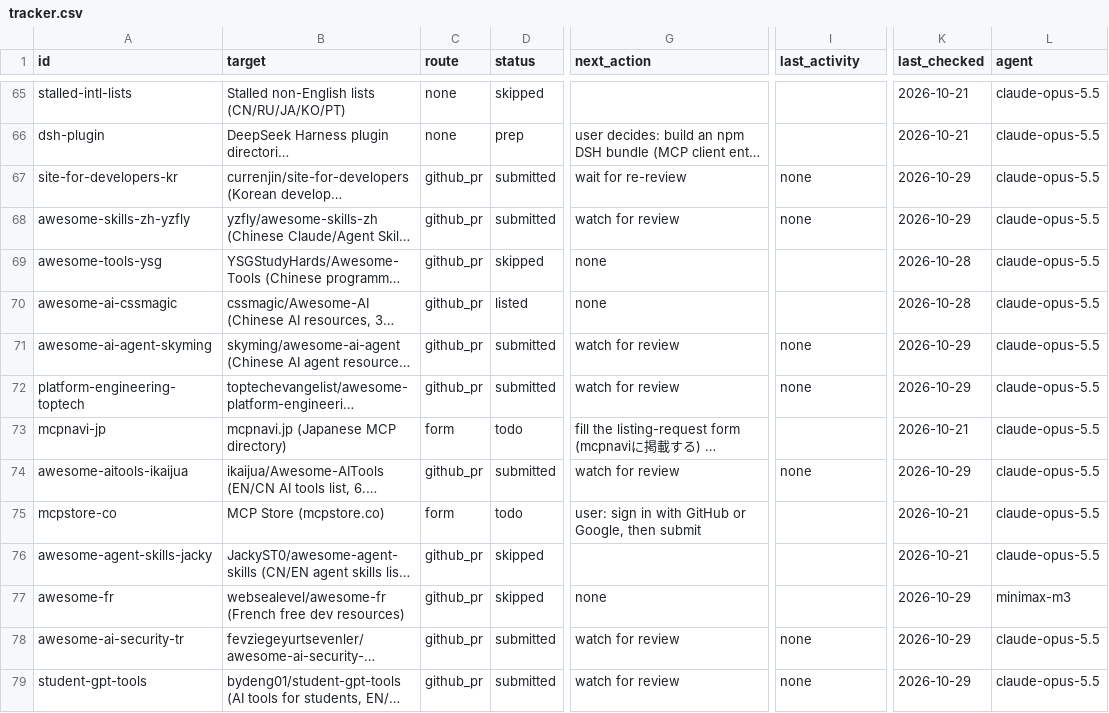
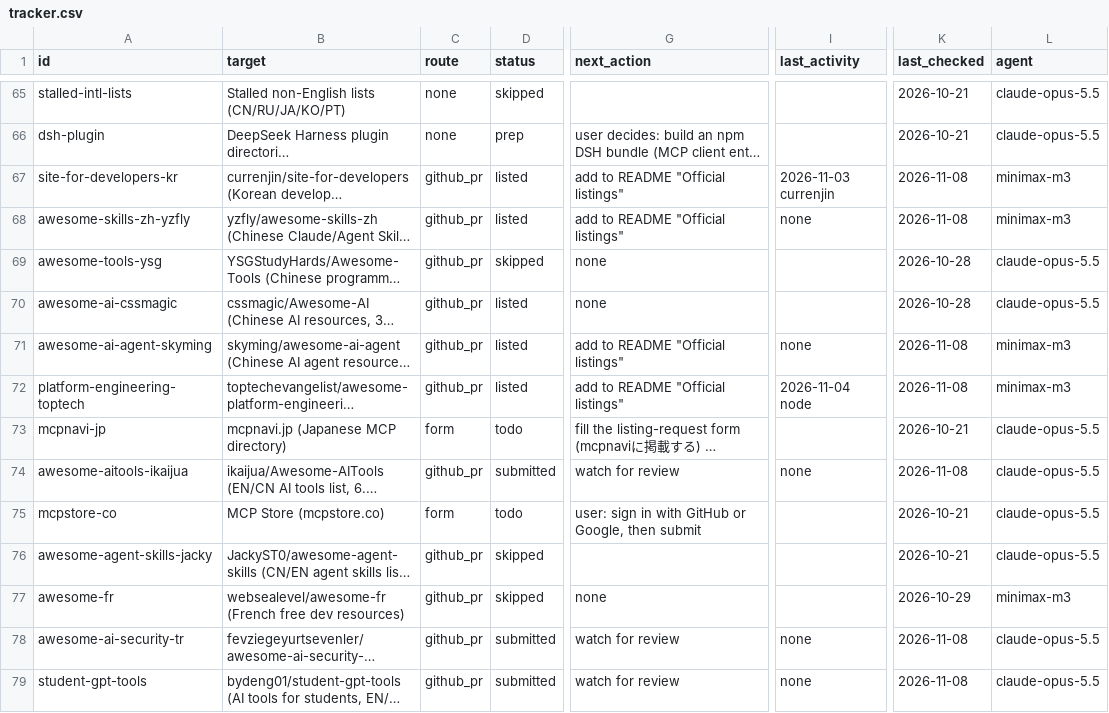
Before and after one commit to salemalem/npmscan-mcp-plugin, a CSV file: outreach/tracker.csv, drawn as a sheet; only a part is shown, gaps mark what is left out; long unchanged cells end in …; the diff covers the shown part only; the diff names each change by its address in the sheet, - before the commit and + after, or states it on an @@ line.

```diff
--- a/outreach/tracker.csv
+++ b/outreach/tracker.csv
-D67:D68 (status): submitted
+D67:D68 (status): listed
-G67 (next_action): wait for re-review
+G67 (next_action): add to README "Official listings"
-I67 (last_activity): none
+I67 (last_activity): 2026-11-03 currenjin
-K67:K68 (last_checked): 2026-10-29
+K67:K68 (last_checked): 2026-11-08
-L67:L68 (agent): claude-opus-5.5
+L67:L68 (agent): minimax-m3
-G68 (next_action): watch for review
+G68 (next_action): add to README "Official listings"
-D71:D72 (status): submitted
+D71:D72 (status): listed
-G71:G72 (next_action): watch for review
+G71:G72 (next_action): add to README "Official listings"
-K71:K72 (last_checked): 2026-10-29
+K71:K72 (last_checked): 2026-11-08
-L71:L72 (agent): claude-opus-5.5
+L71:L72 (agent): minimax-m3
-I72 (last_activity): none
+I72 (last_activity): 2026-11-04 node
-K74 (last_checked): 2026-10-29
+K74 (last_checked): 2026-11-08
-K78:K79 (last_checked): 2026-10-29
+K78:K79 (last_checked): 2026-11-08
```
Also changed, not shown: 144 edited cells elsewhere in this file, 1 other file.
